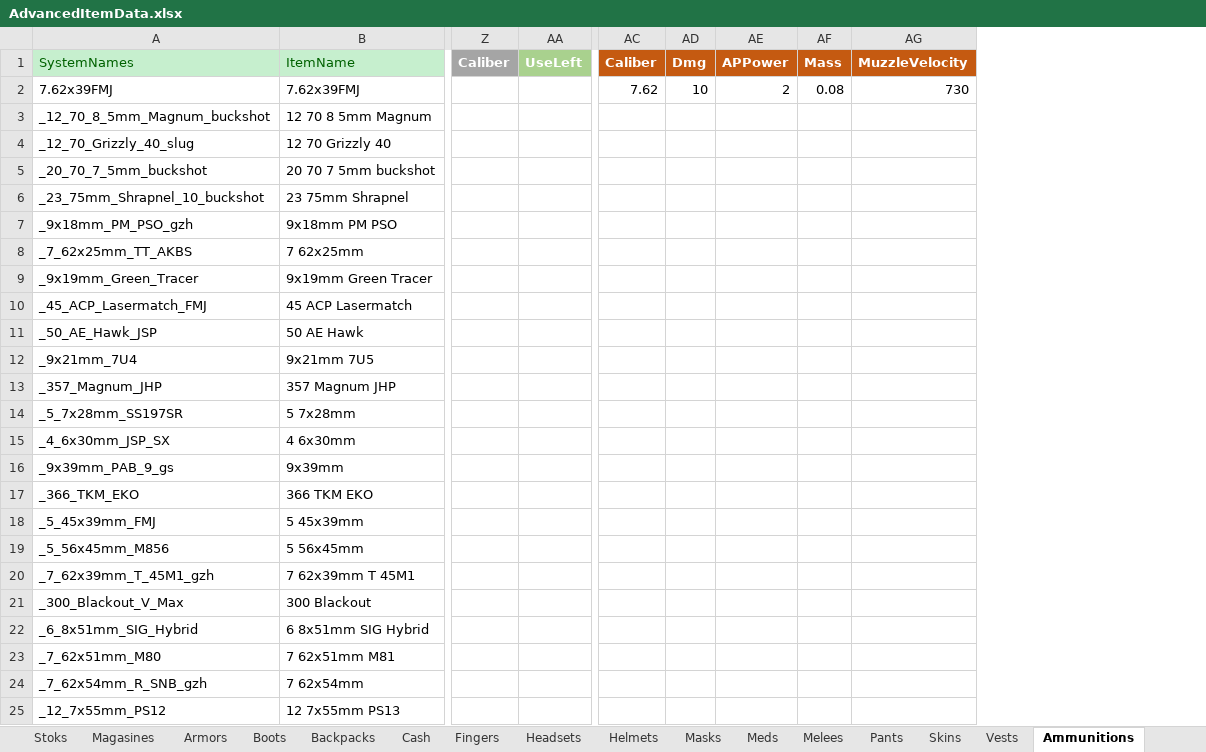
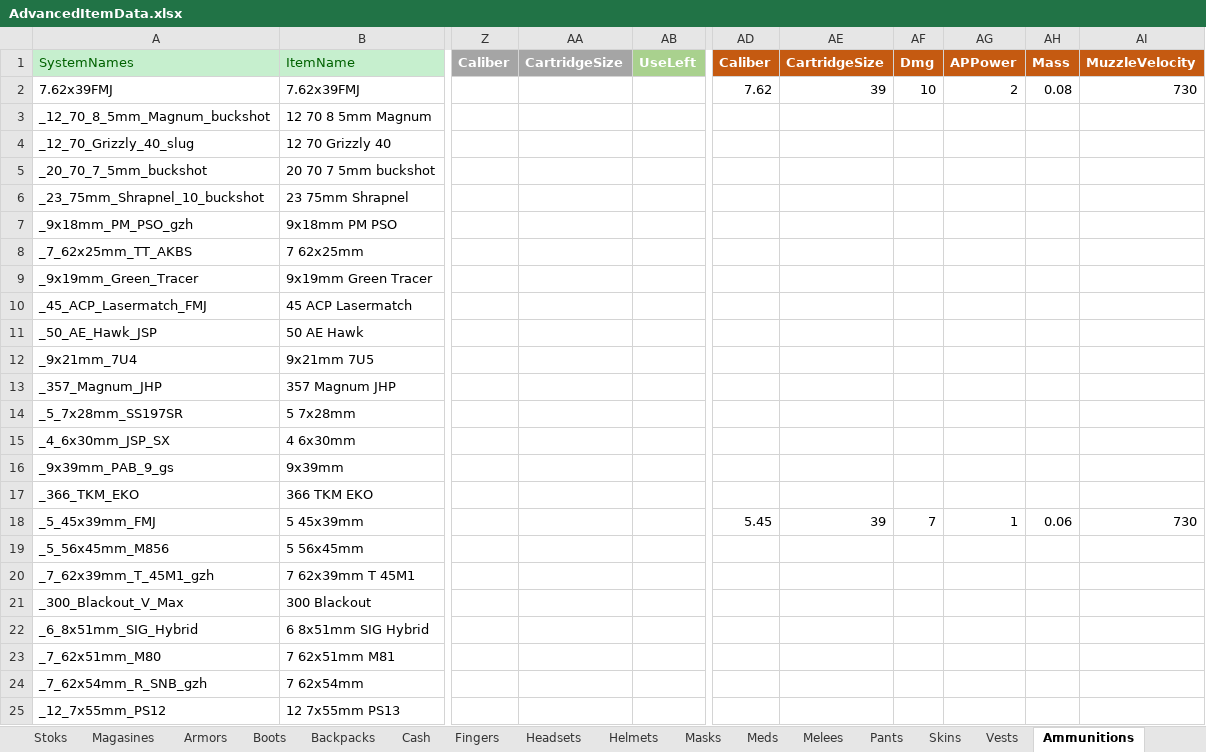
Before and after one commit to NAGYLF/Project-GAME, an Excel workbook: Assets/Resources/Items/AdvancedItemData.xlsx, sheet Ammunitions, drawn as a sheet; only a part is shown, gaps mark what is left out; values as stored, in another font and other column widths than the file's, no borders; addresses are those after the commit; the diff names each change by its address in the sheet, - before the commit and + after, or states it on an @@ line.

```diff
--- a/Assets/Resources/Items/AdvancedItemData.xlsx (sheet Ammunitions)
+++ b/Assets/Resources/Items/AdvancedItemData.xlsx (sheet Ammunitions)
+column AA (CartridgeSize), empty
+column AE (CartridgeSize), rows 2-18: 39 |  |  |  |  |  |  |  |  |  |  |  |  |  |  |  | 39
-AD18 (Caliber): (empty)
+AD18 (Caliber): 5.45
-AF18 (Dmg): (empty)
+AF18 (Dmg): 7
-AG18 (APPower): (empty)
+AG18 (APPower): 1
-AH18 (Mass): (empty)
+AH18 (Mass): 0.06
-AI18 (MuzzleVelocity): (empty)
+AI18 (MuzzleVelocity): 730
```
Also changed, not shown: sheet Meds, sheet WeaponBodies, sheet Cash, sheet Slides, sheet Barrels, sheet Lasers_Lights, 19 more sheets, 23 other files.
